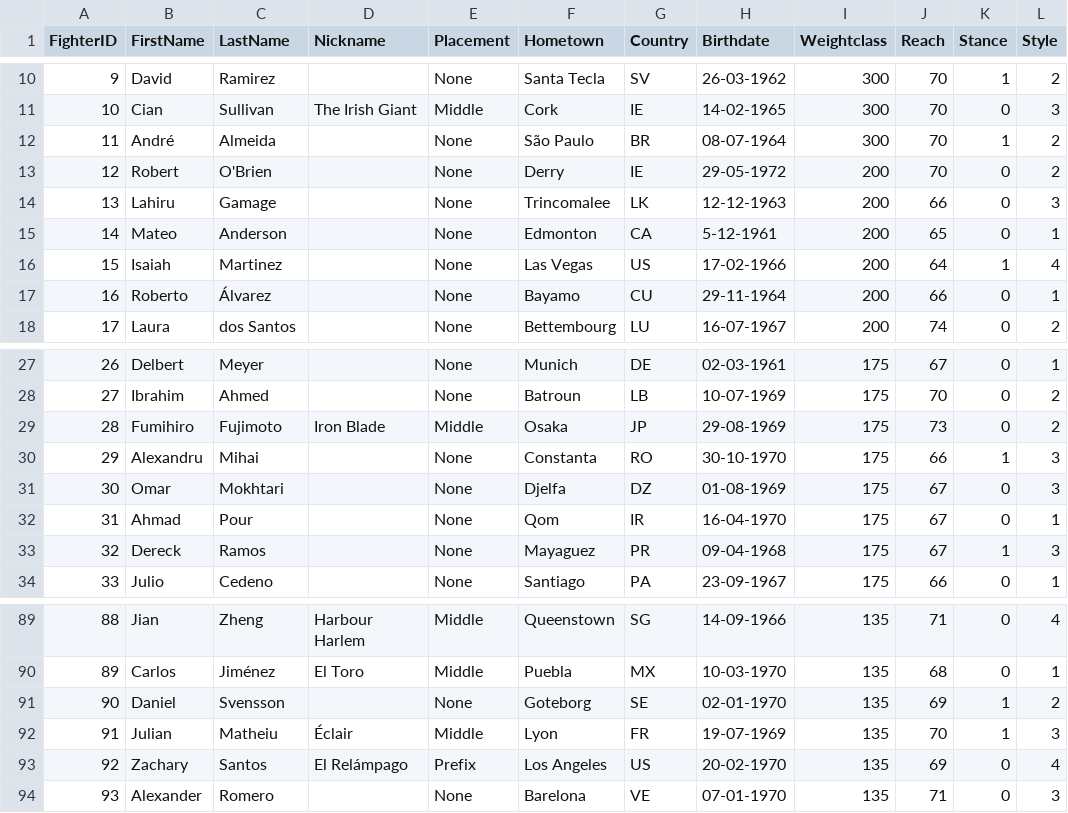
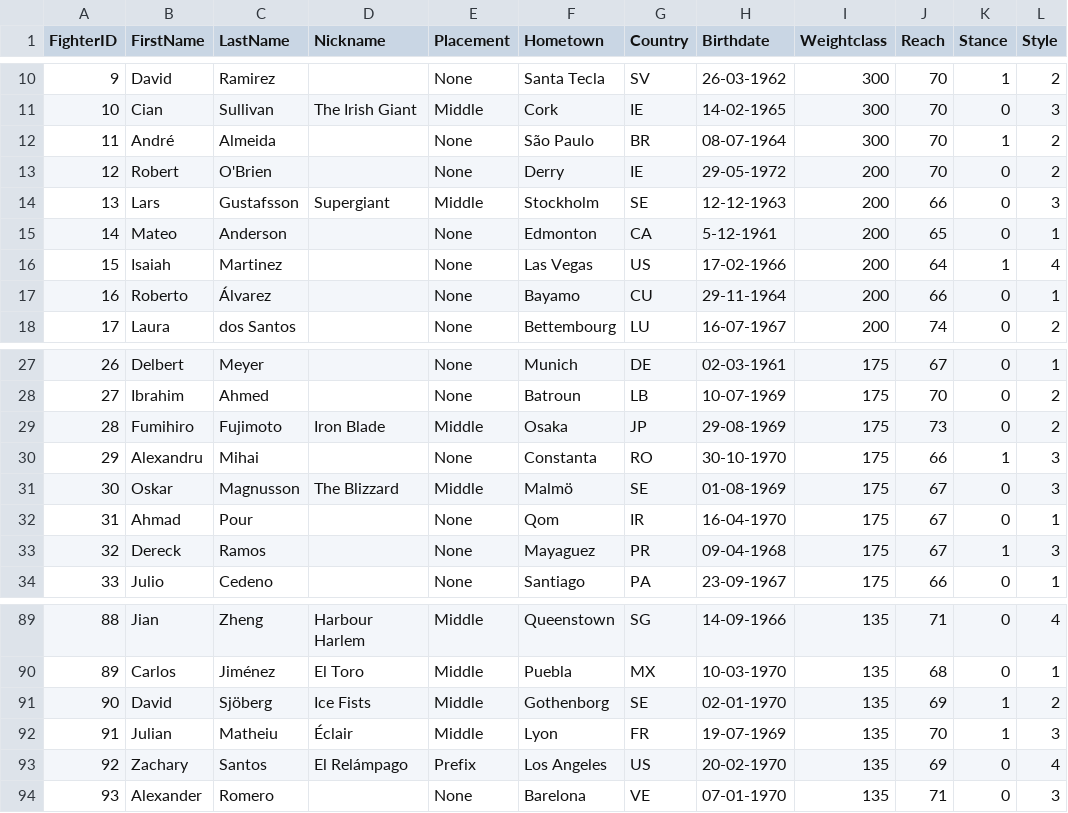
Before and after one commit to xuntrue/Prizefighters-Promoter-ML, a CSV file: data/fighters.csv, drawn as a sheet; only a part is shown, gaps mark what is left out.

```diff
--- a/data/fighters.csv
+++ b/data/fighters.csv
@@ -13,3 +13,3 @@ FighterID,FirstName,LastName,Nickname,Placement,Hometown,Country,Birthdate,Weigh
 12,Robert,O'Brien,,None,Derry,IE,29-05-1972,200,70,0,2
-13,Lahiru,Gamage,,None,Trincomalee,LK,12-12-1963,200,66,0,3
+13,Lars,Gustafsson,Supergiant,Middle,Stockholm,SE,12-12-1963,200,66,0,3
 14,Mateo,Anderson,,None,Edmonton,CA,5-12-1961,200,65,0,1
@@ -30,3 +30,3 @@ FighterID,FirstName,LastName,Nickname,Placement,Hometown,Country,Birthdate,Weigh
 29,Alexandru,Mihai,,None,Constanta,RO,30-10-1970,175,66,1,3
-30,Omar,Mokhtari,,None,Djelfa,DZ,01-08-1969,175,67,0,3
+30,Oskar,Magnusson,The Blizzard,Middle,Malmö,SE,01-08-1969,175,67,0,3
 31,Ahmad,Pour,,None,Qom,IR,16-04-1970,175,67,0,1
@@ -90,3 +90,3 @@ FighterID,FirstName,LastName,Nickname,Placement,Hometown,Country,Birthdate,Weigh
 89,Carlos,Jiménez,El Toro,Middle,Puebla,MX,10-03-1970,135,68,0,1
-90,Daniel,Svensson,,None,Goteborg,SE,02-01-1970,135,69,1,2
+90,David,Sjöberg,Ice Fists,Middle,Gothenborg,SE,02-01-1970,135,69,1,2
 91,Julian,Matheiu,Éclair,Middle,Lyon,FR,19-07-1969,135,70,1,3
```
Also changed, not shown: data/fights.csv, 20 other files.
